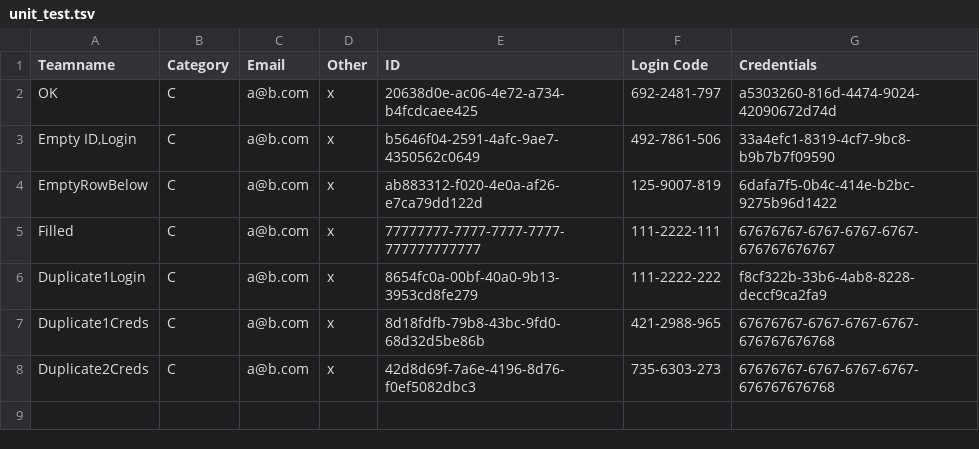
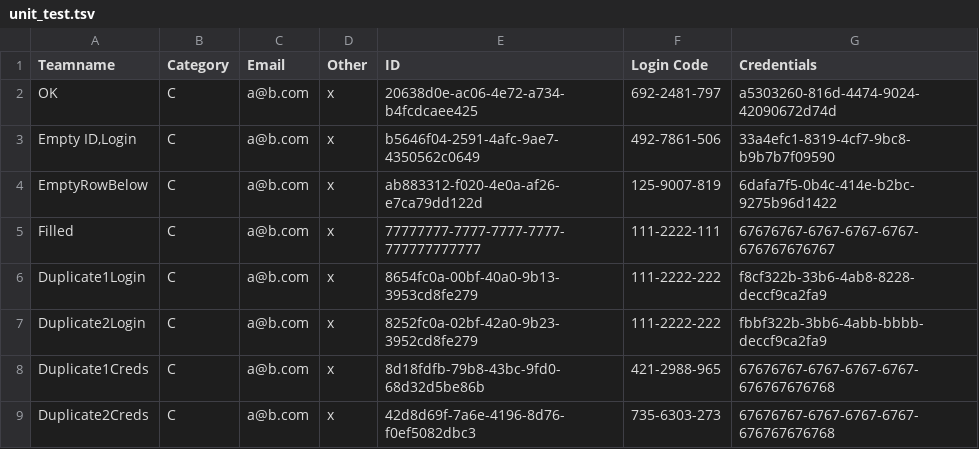
Before and after one commit to a-gondolkodas-orome/durer-aion, a TSV file: unit_test.tsv, drawn as a sheet; the diff names each change by its address in the sheet, - before the commit and + after, or states it on an @@ line.

Commit message:
chore: update unit test file

```diff
--- a/unit_test.tsv
+++ b/unit_test.tsv
+row 7: Duplicate2Login | C | a@b.com | x | 8252fc0a-02bf-42a0-9b23-3952cd8fe279 | 111-2222-222 | fbbf322b-3bb6-4abb-bbbb-deccf9ca2fa9
```
